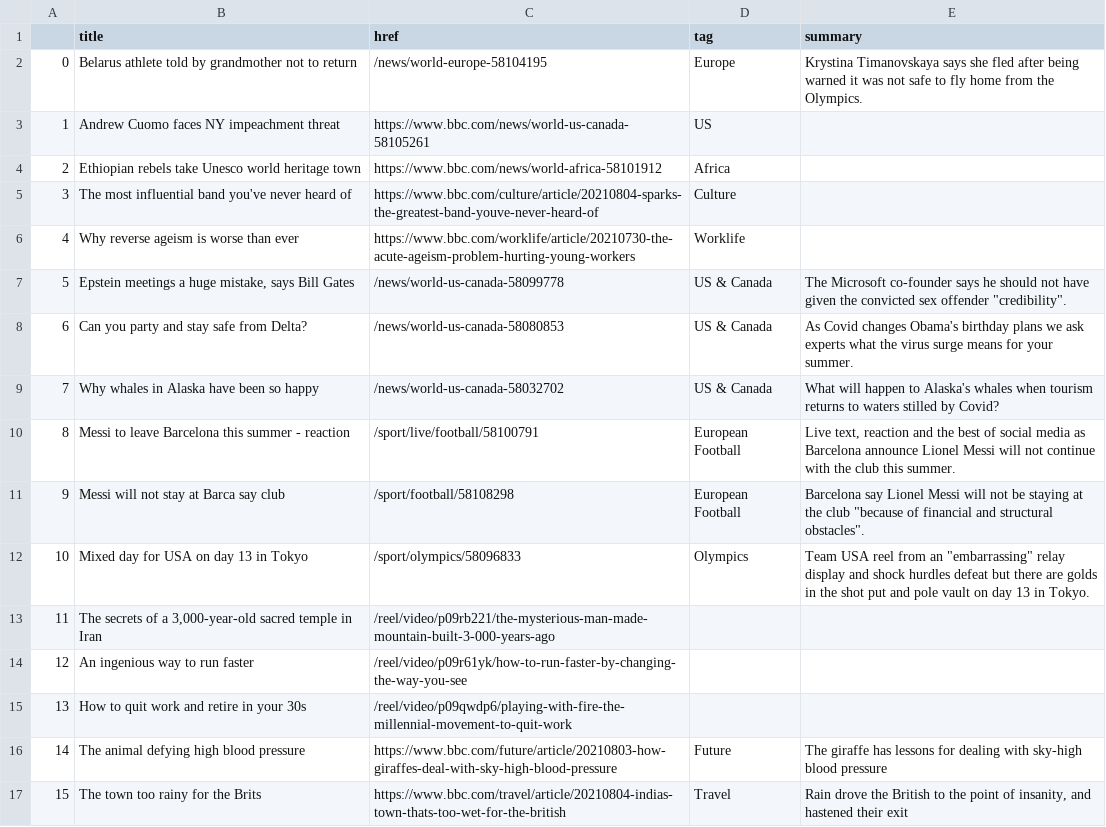
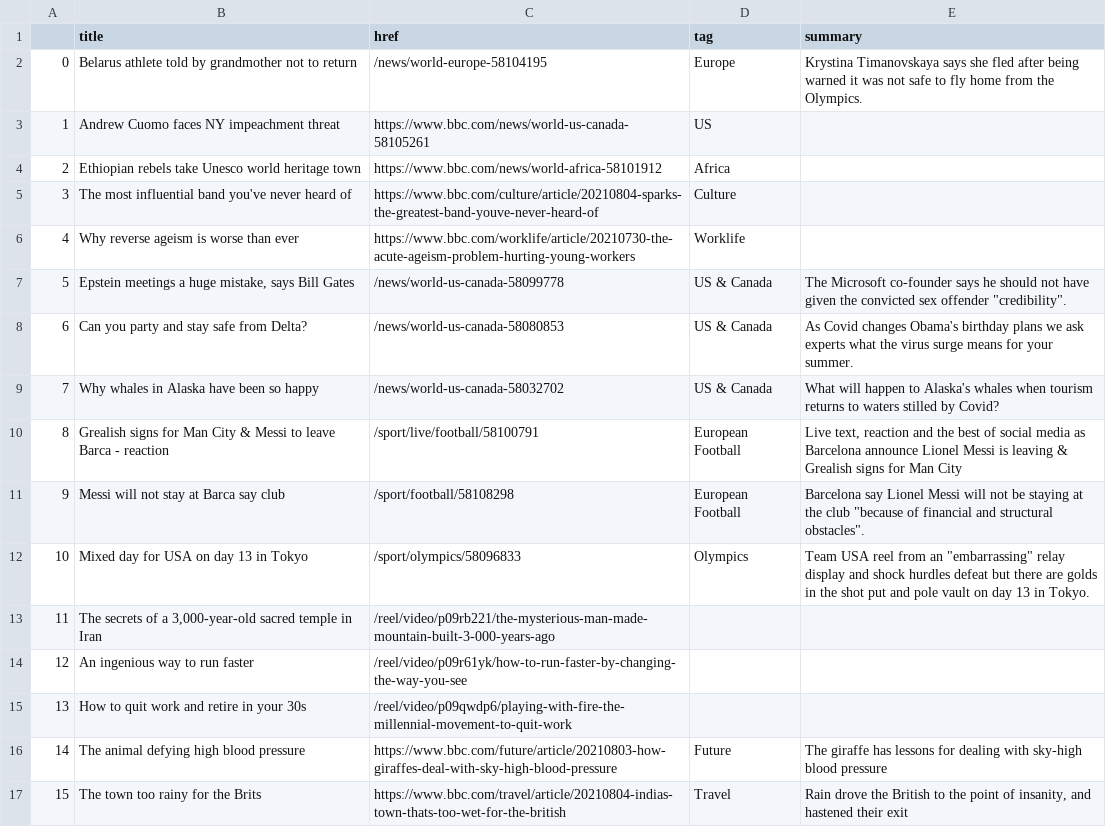
Before and after one commit to anth3lia/automatic-scraper, a CSV file: bbc-headlines.csv, drawn as a sheet; only a part is shown.

```diff
--- a/bbc-headlines.csv
+++ b/bbc-headlines.csv
@@ -9,3 +9,3 @@
 7,Why whales in Alaska have been so happy,/news/world-us-canada-58032702,US & Canada,What will happen to Alaska's whales when tourism returns to waters stilled by Covid?
-8,Messi to leave Barcelona this summer - reaction,/sport/live/football/58100791,European Football,"Live text, reaction and the best of social media as Barcelona announce Lionel Messi will not continue with the club this summer."
+8,Grealish signs for Man City & Messi to leave Barca - reaction,/sport/live/football/58100791,European Football,"Live text, reaction and the best of social media as Barcelona announce Lionel Messi is leaving & Grealish signs for Man City"
 9,Messi will not stay at Barca say club,/sport/football/58108298,European Football,"Barcelona say Lionel Messi will not be staying at the club ""because of financial and structural obstacles""."
```
